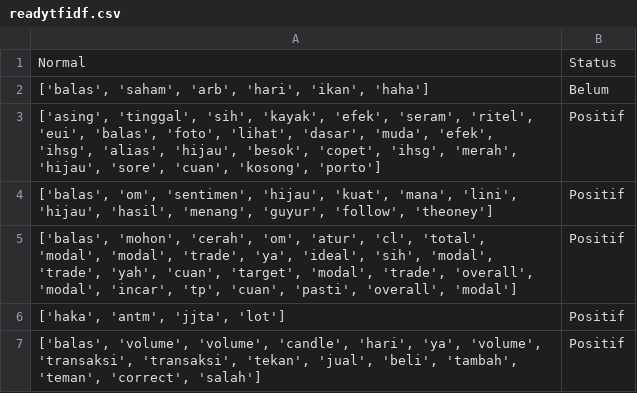
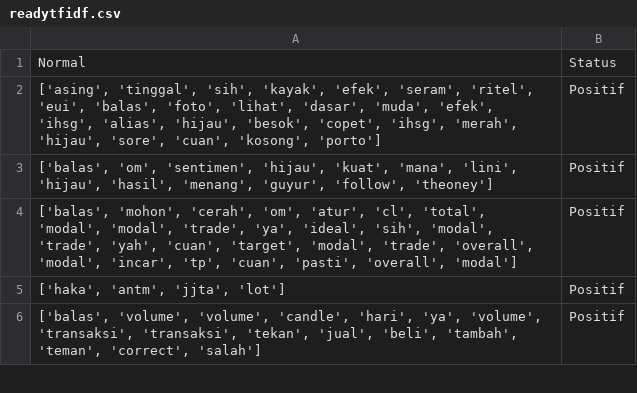
Before and after one commit to Aloysiusagias/Final_Project, a CSV file: komplit/readytfidf.csv, drawn as a sheet; only a part is shown; the diff names each change by its address in the sheet, - before the commit and + after, or states it on an @@ line.

```diff
--- a/komplit/readytfidf.csv
+++ b/komplit/readytfidf.csv
-row 2: ['balas', 'saham', 'arb', 'hari', 'ikan', 'haha'] | Belum
```
Also changed, not shown: 32 other files.
